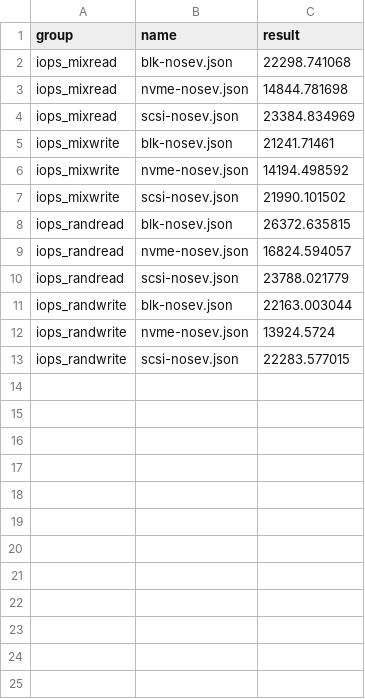
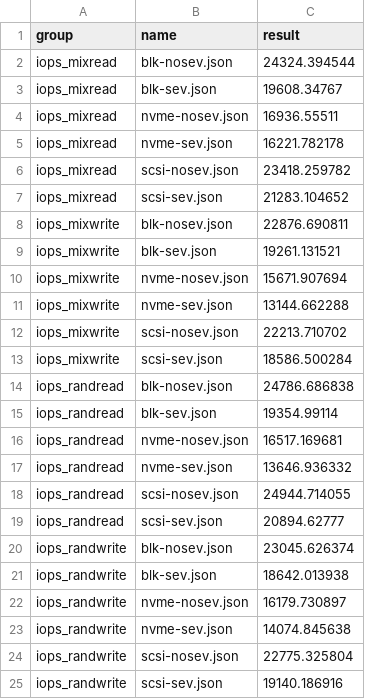
Before and after one commit to rcastellotti/gr, a CSV file: iops_results.csv, drawn as a sheet.

```diff
--- a/iops_results.csv
+++ b/iops_results.csv
@@ -1,13 +1,25 @@
 group,name,result
-iops_mixread,blk-nosev.json,22298.741068
-iops_mixread,nvme-nosev.json,14844.781698
-iops_mixread,scsi-nosev.json,23384.834969
-iops_mixwrite,blk-nosev.json,21241.71461
-iops_mixwrite,nvme-nosev.json,14194.498592
-iops_mixwrite,scsi-nosev.json,21990.101502
-iops_randread,blk-nosev.json,26372.635815
-iops_randread,nvme-nosev.json,16824.594057
-iops_randread,scsi-nosev.json,23788.021779
-iops_randwrite,blk-nosev.json,22163.003044
-iops_randwrite,nvme-nosev.json,13924.5724
-iops_randwrite,scsi-nosev.json,22283.577015
+iops_mixread,blk-nosev.json,24324.394544
+iops_mixread,blk-sev.json,19608.34767
+iops_mixread,nvme-nosev.json,16936.55511
+iops_mixread,nvme-sev.json,16221.782178
+iops_mixread,scsi-nosev.json,23418.259782
+iops_mixread,scsi-sev.json,21283.104652
+iops_mixwrite,blk-nosev.json,22876.690811
+iops_mixwrite,blk-sev.json,19261.131521
+iops_mixwrite,nvme-nosev.json,15671.907694
+iops_mixwrite,nvme-sev.json,13144.662288
+iops_mixwrite,scsi-nosev.json,22213.710702
+iops_mixwrite,scsi-sev.json,18586.500284
+iops_randread,blk-nosev.json,24786.686838
+iops_randread,blk-sev.json,19354.99114
+iops_randread,nvme-nosev.json,16517.169681
+iops_randread,nvme-sev.json,13646.936332
+iops_randread,scsi-nosev.json,24944.714055
+iops_randread,scsi-sev.json,20894.62777
+iops_randwrite,blk-nosev.json,23045.626374
+iops_randwrite,blk-sev.json,18642.013938
+iops_randwrite,nvme-nosev.json,16179.730897
+iops_randwrite,nvme-sev.json,14074.845638
+iops_randwrite,scsi-nosev.json,22775.325804
+iops_randwrite,scsi-sev.json,19140.186916
```
Also changed, not shown: al_results.csv, bw_results.csv, 4 other files.
